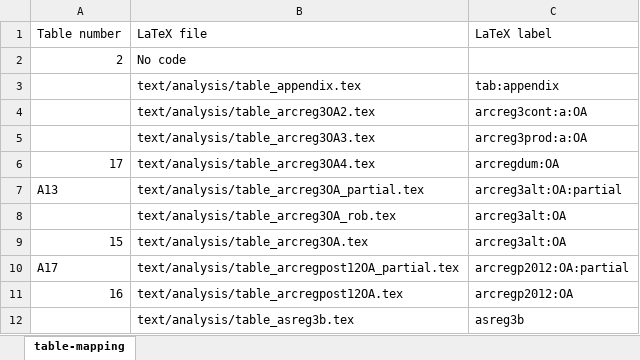
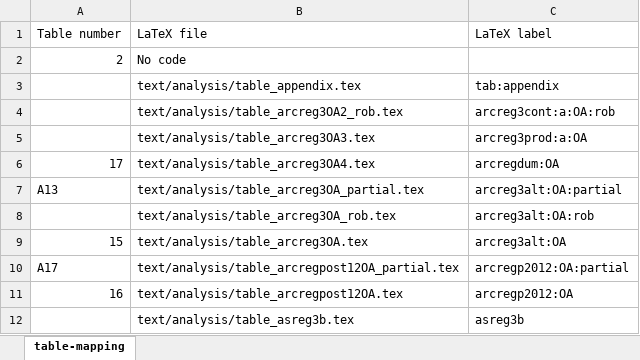
Before and after one commit to larsvilhuber/aej-applied-replications-public, an Excel workbook: _readme/table-mapping.xlsx, sheet table-mapping, drawn as a sheet; only a part is shown; values as stored, in another font and other column widths than the file's, no borders; the diff names each change by its address in the sheet, - before the commit and + after, or states it on an @@ line.

Commit message:
Fixing the excess table problem

```diff
--- a/_readme/table-mapping.xlsx (sheet table-mapping)
+++ b/_readme/table-mapping.xlsx (sheet table-mapping)
-B4: text/analysis/table_arcreg3OA2.tex
+B4: text/analysis/table_arcreg3OA2_rob.tex
-C4: arcreg3cont:a:OA
+C4: arcreg3cont:a:OA:rob
-C8: arcreg3alt:OA
+C8: arcreg3alt:OA:rob
```
Also changed, not shown: 2 other files.
